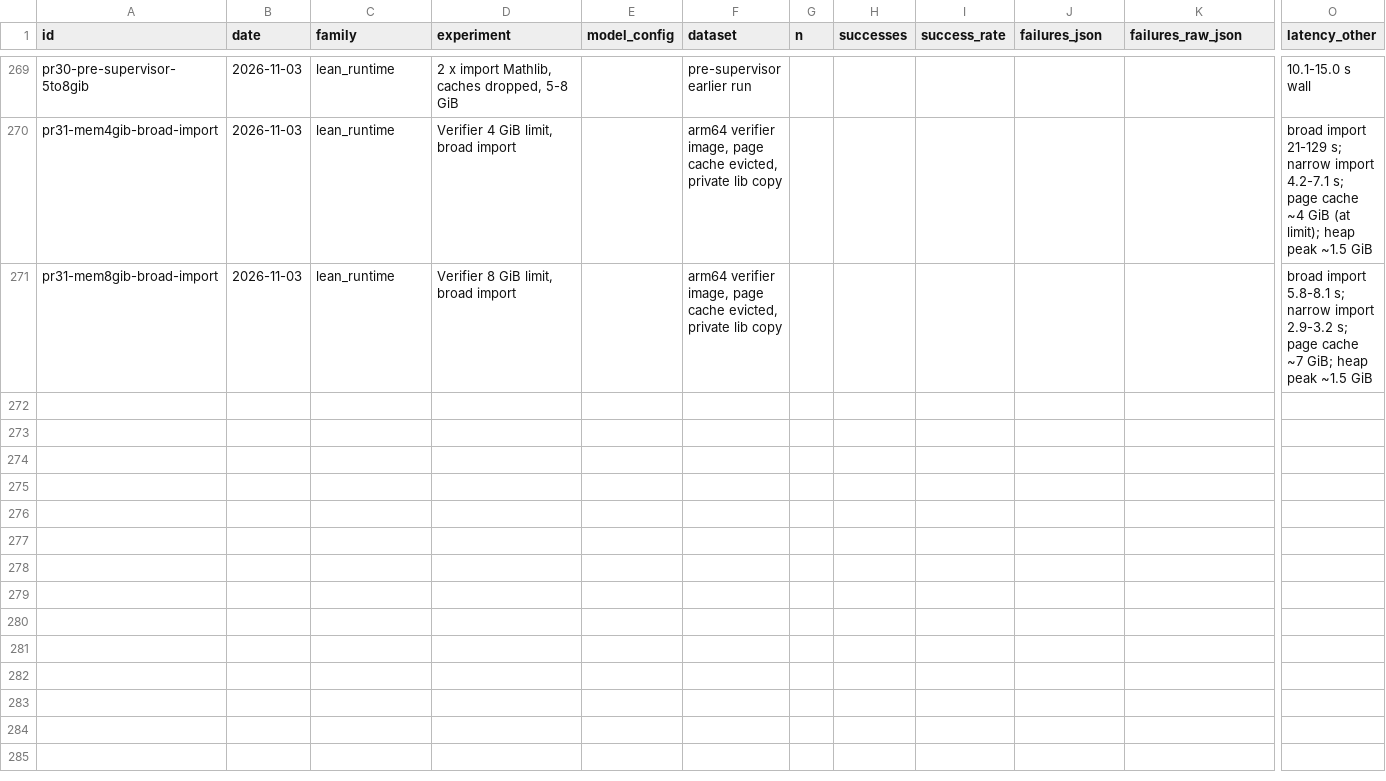
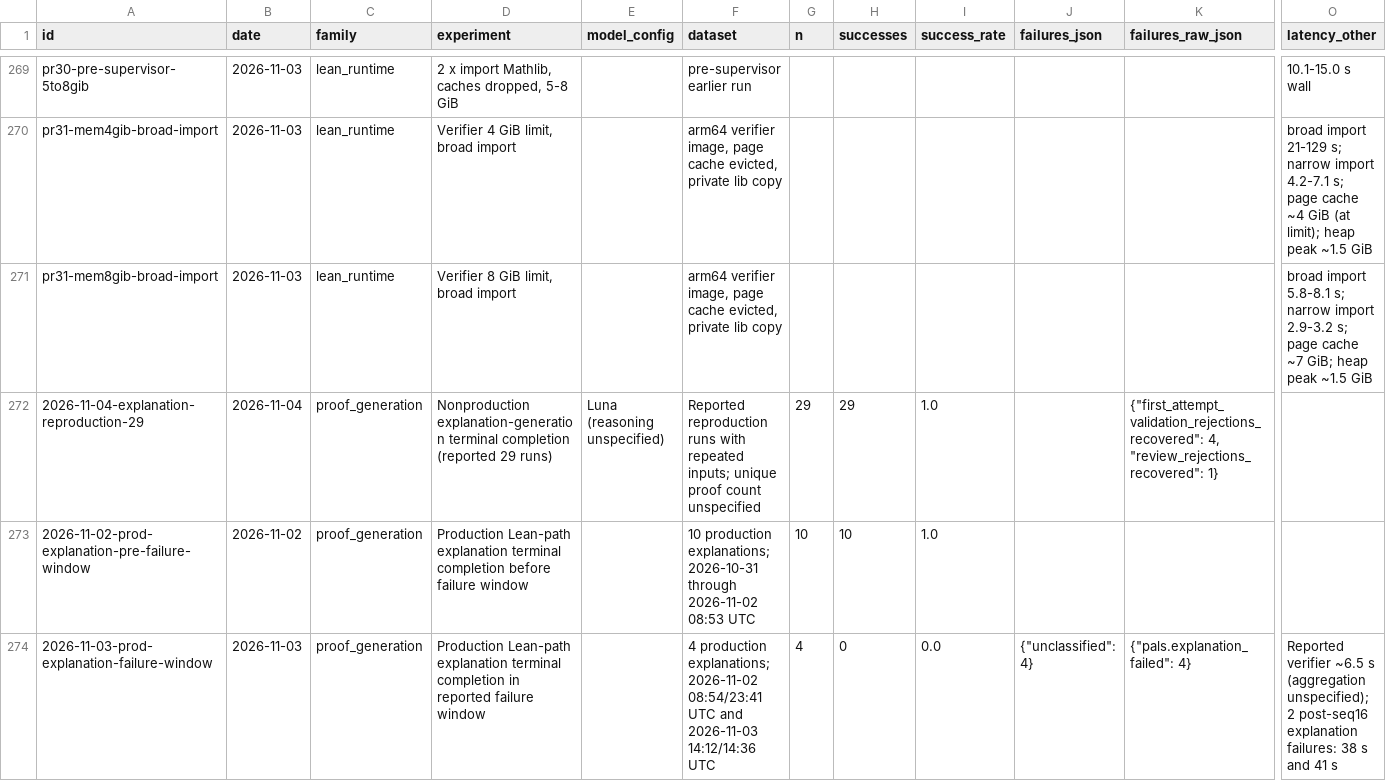
Before and after one commit to AtsushiHosaka/pals, a CSV file: docs/quality-ledger/ledger.csv, drawn as a sheet; only a part is shown, gaps mark what is left out; rows hold the shown columns only; the diff covers the shown part only; the diff names each change by its address in the sheet, - before the commit and + after, or states it on an @@ line.

```diff
--- a/docs/quality-ledger/ledger.csv
+++ b/docs/quality-ledger/ledger.csv
+row 272: 2026-11-04-explanation-reproduction-29 | 2026-11-04 | proof_generation | Nonproduction explanation-generation terminal completion (reported 29 runs) | Luna (reasoning unspecified) | Reported reproduction runs with repeated inputs; unique proof count unspecified | 29 | 29 | 1.0 |  | {"first_attempt_validation_rejections_recovered": 4, "review_rejections_recovered": 1}
+row 273: 2026-11-02-prod-explanation-pre-failure-window | 2026-11-02 | proof_generation | Production Lean-path explanation terminal completion before failure window |  | 10 production explanations; 2026-10-31 through 2026-11-02 08:53 UTC | 10 | 10 | 1.0
+row 274: 2026-11-03-prod-explanation-failure-window | 2026-11-03 | proof_generation | Production Lean-path explanation terminal completion in reported failure window |  | 4 production explanations; 2026-11-02 08:54/23:41 UTC and 2026-11-03 14:12/14:36 UTC | 4 | 0 | 0.0 | {"unclassified": 4} | {"pals.explanation_failed": 4} | Reported verifier ~6.5 s (aggregation unspecified); 2 post-seq16 explanation failures: 38 s and 41 s
```
Also changed, not shown: 2 added rows elsewhere in this file, 13 other files.
